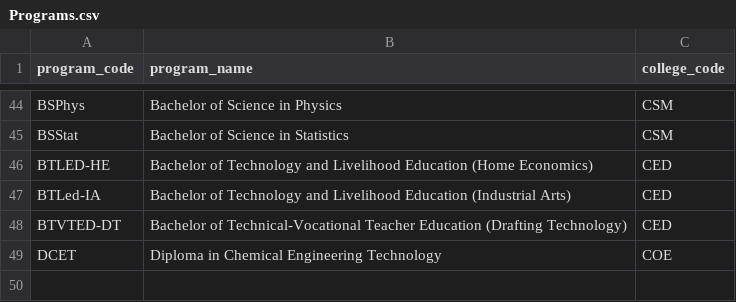
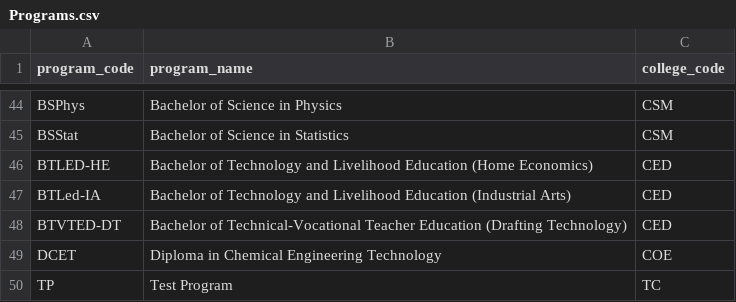
Before and after one commit to BolandoKen/StudentVault---CCC151-Project, a CSV file: Programs.csv, drawn as a sheet; only a part is shown, gaps mark what is left out; the diff names each change by its address in the sheet, - before the commit and + after, or states it on an @@ line.

```diff
--- a/Programs.csv
+++ b/Programs.csv
+row 50: TP | Test Program | TC
```
Also changed, not shown: colleges.csv, 8 other files.
